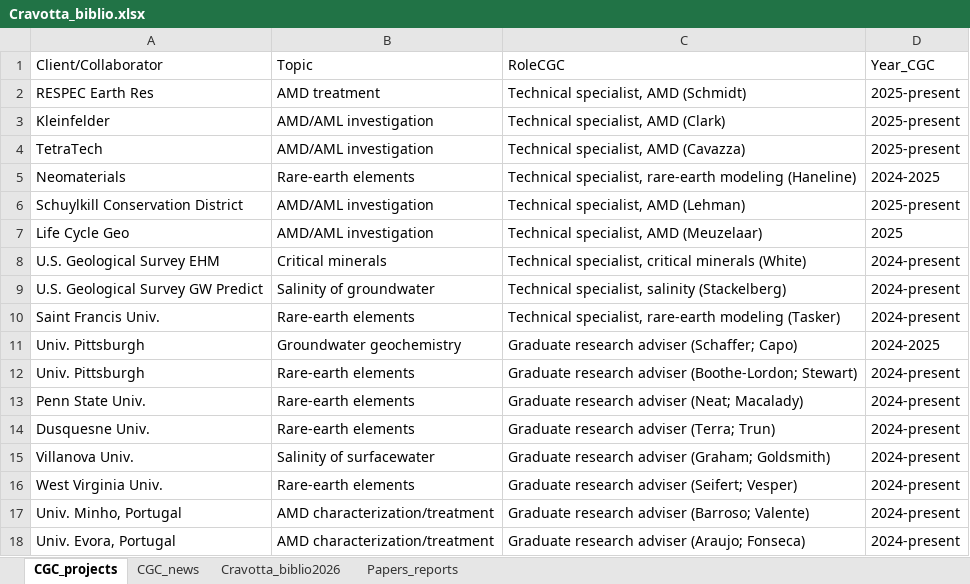
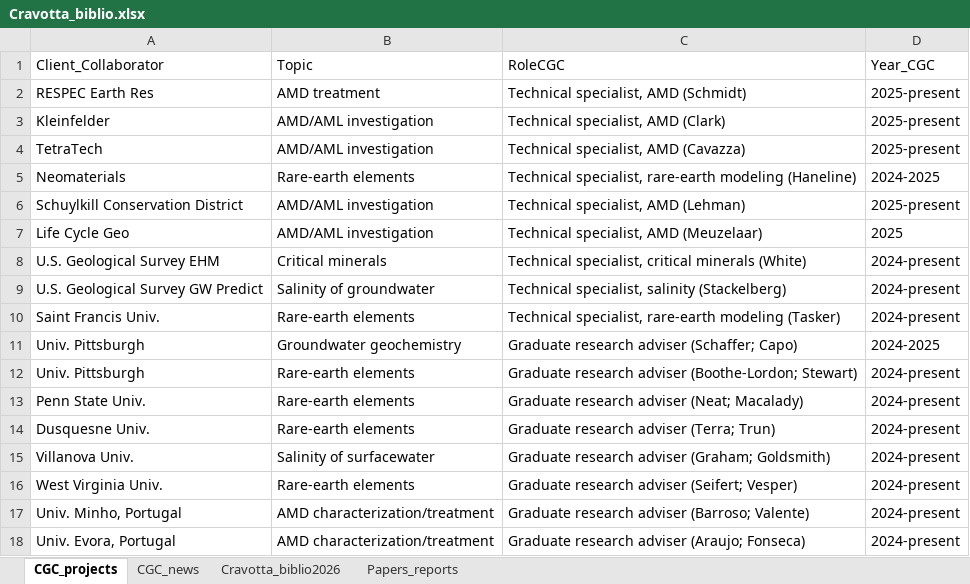
Before and after one commit to paigedigi/ChuckCravotta.github.io, an Excel workbook: static/Cravotta_biblio.xlsx, sheet CGC_projects, drawn as a sheet; values as stored, in another font and other column widths than the file's, no borders; the diff names each change by its address in the sheet, - before the commit and + after, or states it on an @@ line.

Commit message:
naming xlsx

```diff
--- a/static/Cravotta_biblio.xlsx (sheet CGC_projects)
+++ b/static/Cravotta_biblio.xlsx (sheet CGC_projects)
-A1: Client/Collaborator
+A1: Client_Collaborator
```
Also changed, not shown: 1 other file.
